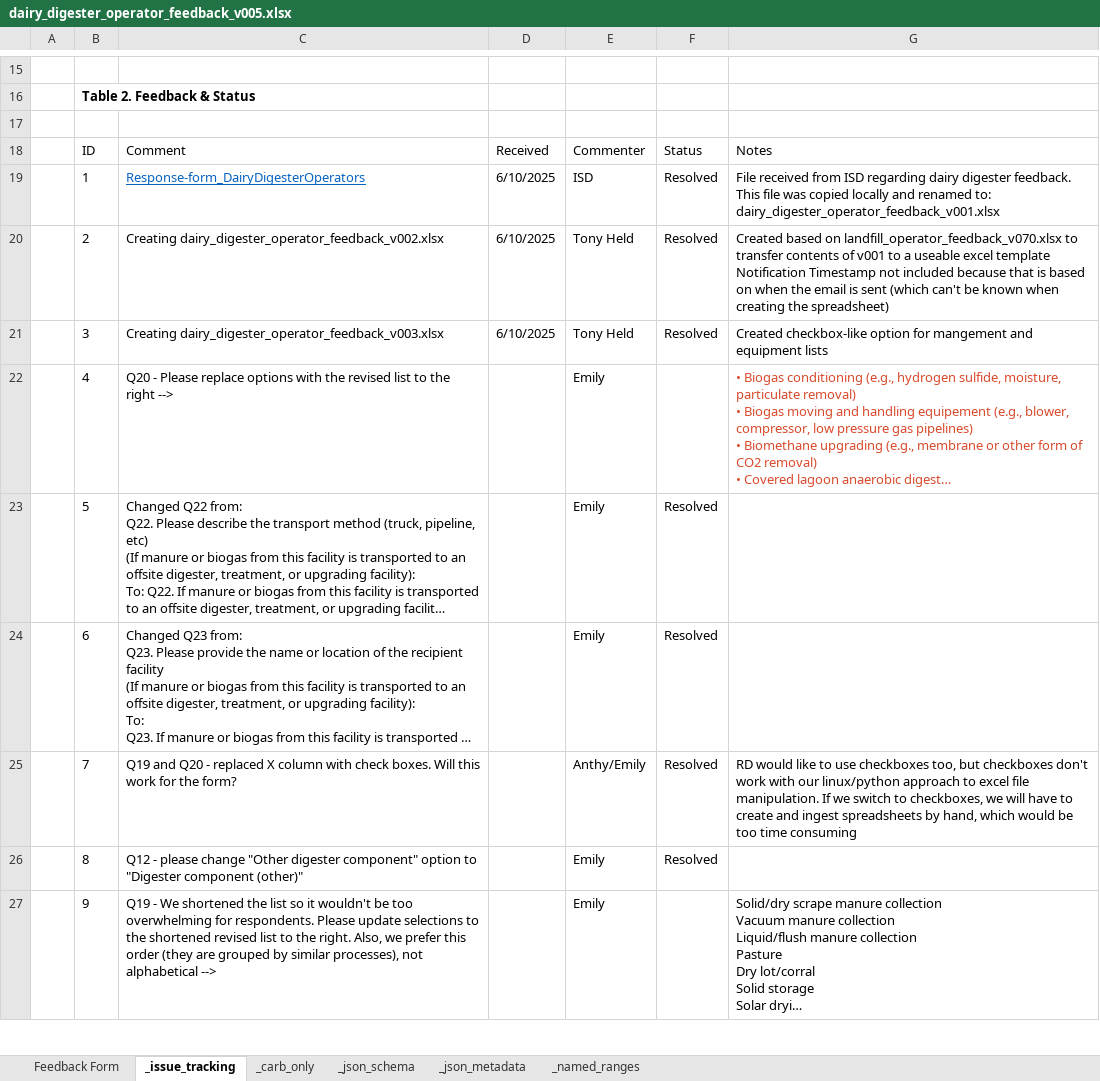
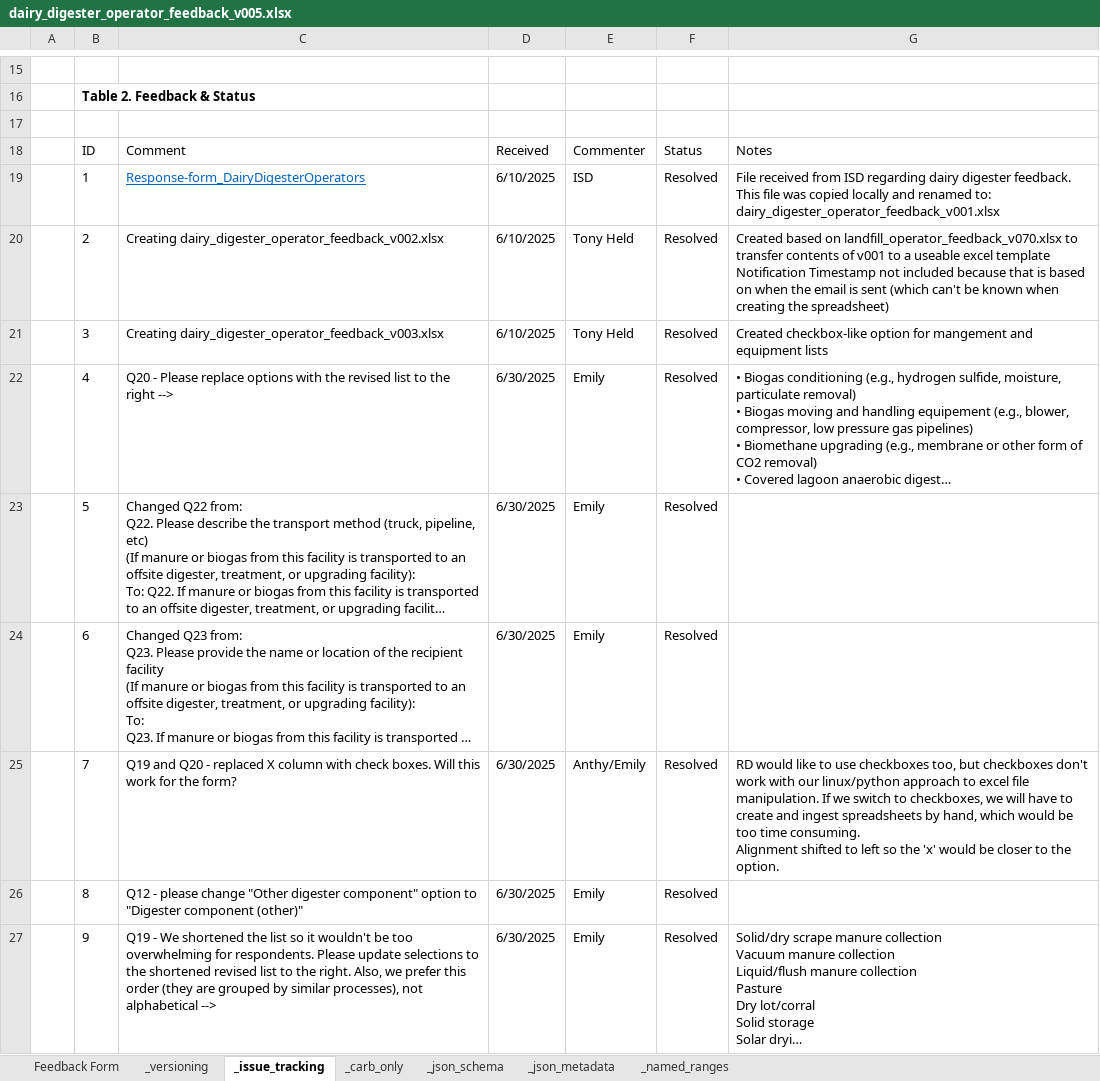
Before and after one commit to tony-held-carb/feedback_portal, an Excel workbook: feedback_forms/current_versions/dairy_digester_operator_feedback_v005.xlsx, sheet _issue_tracking, drawn as a sheet; only a part is shown, gaps mark what is left out; long unchanged cells end in …; values as stored, in another font and other column widths than the file's, no borders; conditional formats and table styles not drawn; ↵ is a line break in a cell; the diff covers the shown part only; the diff names each change by its address in the sheet, - before the commit and + after, or states it on an @@ line.

```diff
--- a/feedback_forms/current_versions/dairy_digester_operator_feedback_v005.xlsx (sheet _issue_tracking)
+++ b/feedback_forms/current_versions/dairy_digester_operator_feedback_v005.xlsx (sheet _issue_tracking)
+sheet tab: _versioning
-D22:D27: (empty)
+D22:D27: 6/30/2025
-F22: (empty)
+F22: Resolved
-G22 text colour: #D94A2C
+G22 text colour: black
-G25: …too time consuming
+G25: …too time consuming. ↵ Alignment shifted to left so the 'x' would be closer to the option.
-F27: (empty)
+F27: Resolved
```
Also changed, not shown: 11 edited cells and cell formats elsewhere in this sheet, sheet _named_ranges, sheet _carb_only, sheet Feedback Form, sheet _json_schema, sheet _json_metadata, feedback_forms/current_versions/excel_macros_024.xlsm, 8 other files.
